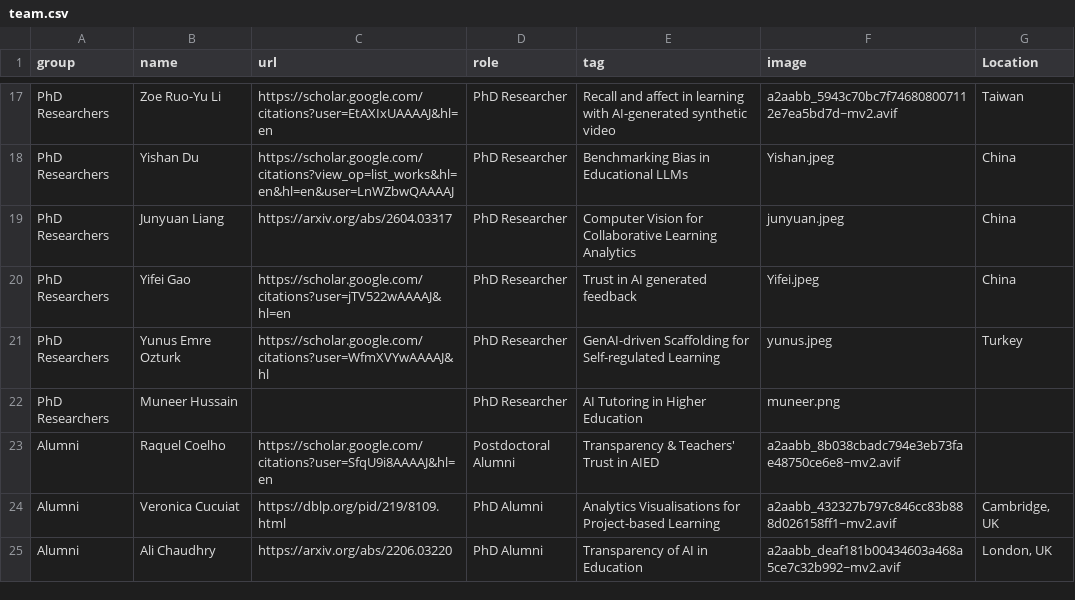
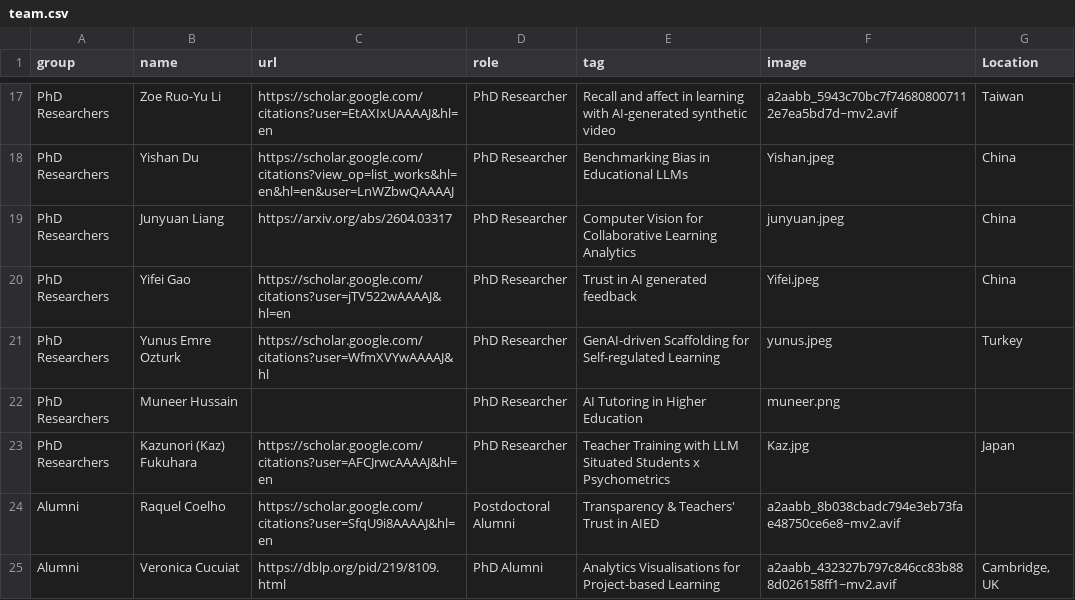
Before and after one commit to MutluCukurova/uclaitlab, a CSV file: data/team.csv, drawn as a sheet; only a part is shown, gaps mark what is left out; the shorter side is filled out with more unchanged rows.

Commit message:
Update team.csv -Kaz

```diff
--- a/data/team.csv
+++ b/data/team.csv
@@ -22,2 +22,3 @@ PhD Researchers,Yunus Emre Ozturk,https://scholar.google.com/citations?user=WfmX
 PhD Researchers,Muneer Hussain,,PhD Researcher,AI Tutoring in Higher Education,muneer.png,
+PhD Researchers,Kazunori (Kaz) Fukuhara,https://scholar.google.com/citations?user=AFCJrwcAAAAJ&hl=en,PhD Researcher,Teacher Training with LLM Situated Students x Psychometrics,Kaz.jpg,Japan
 Alumni,Raquel Coelho,https://scholar.google.com/citations?user=SfqU9i8AAAAJ&hl=en,Postdoctoral Alumni,Transparency & Teachers' Trust in AIED,a2aabb_8b038cbadc794e3eb73fae48750ce6e8~mv2.avif,
```
